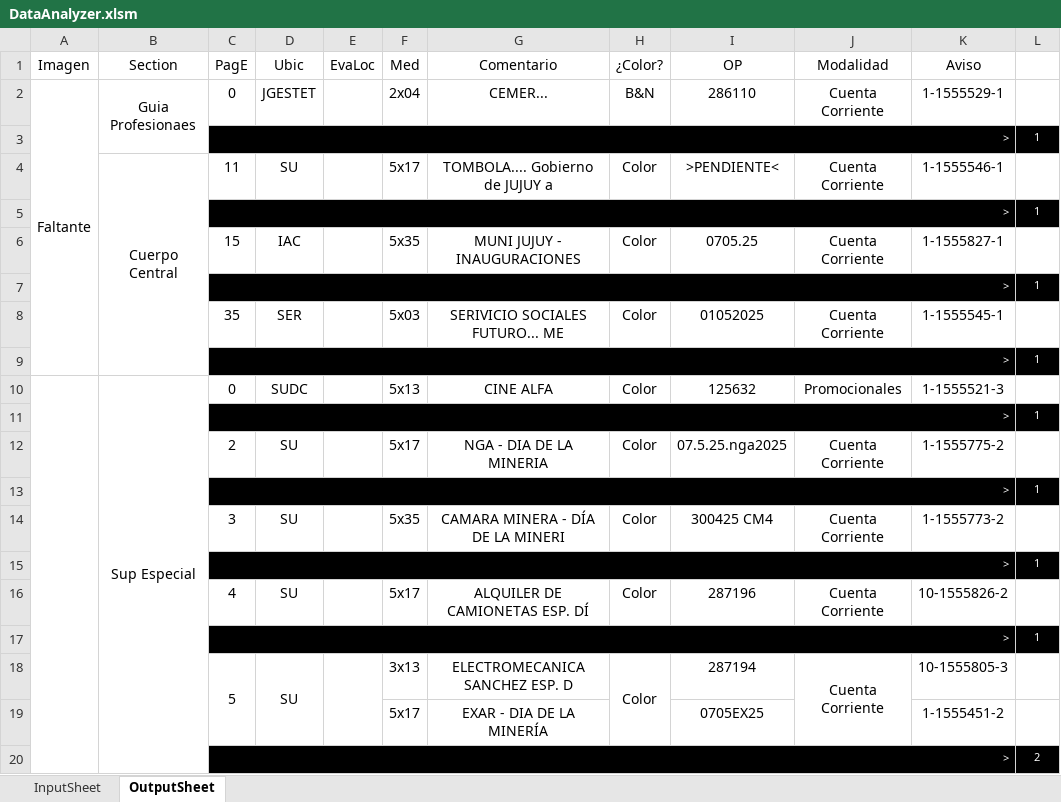
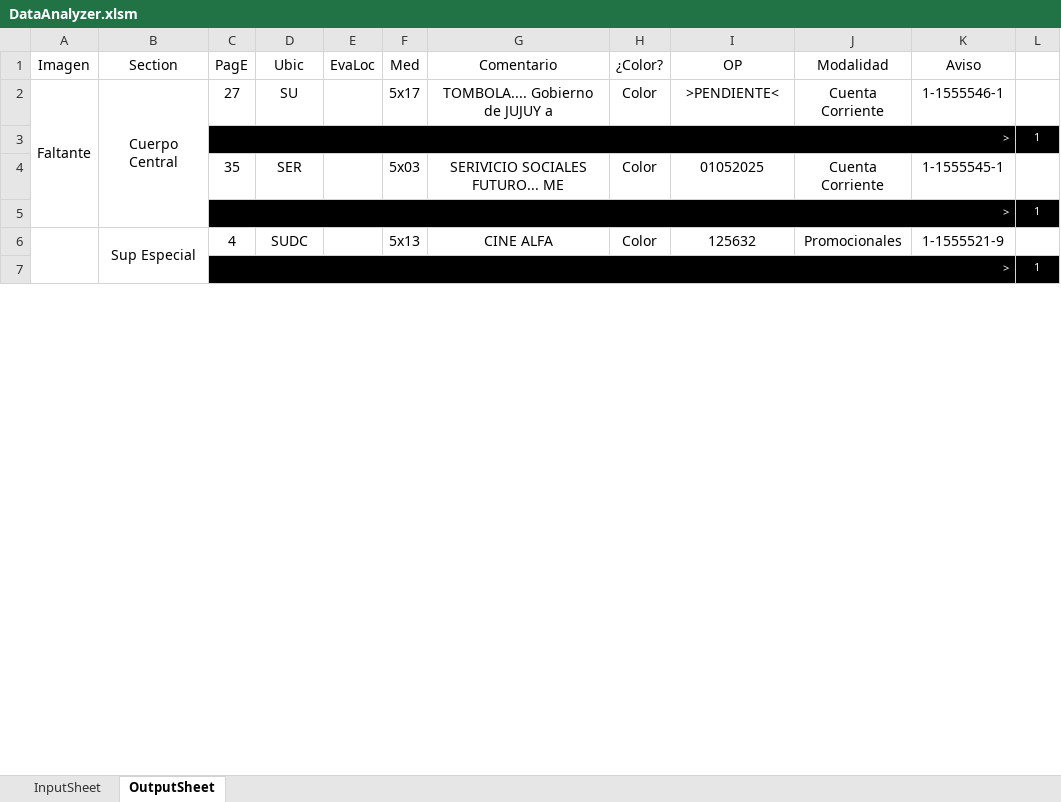
Before and after one commit to zherar7ordoya/xMSO-Excel, an Excel workbook: DataAnalyzer.xlsm, sheet OutputSheet, drawn as a sheet; only a part is shown; values as stored, in another font and other column widths than the file's, no borders; conditional formats not drawn; removed rows and columns are numbered as before the commit, all else as after; the diff covers the shown part only; the diff names each change by its address in the sheet, - before the commit and + after, or states it on an @@ line.

```diff
--- a/DataAnalyzer.xlsm (sheet OutputSheet)
+++ b/DataAnalyzer.xlsm (sheet OutputSheet)
-row 2: Faltante | Guia Profesionaes | 0 | JGESTET |  | 2x04 | CEMER... | B&N | 286110 | Cuenta Corriente | 1-1555529-1 | 1
@@ row 3 moved to row 20: > @@
-A2 (Imagen): (empty)
+A2 (Imagen): Faltante
+A2:A5 merged
-C2 (PagE): 11
+C2 (PagE): 27
@@ row 5 moved to row 22: > @@
-row 6:  |  | 15 | IAC |  | 5x35 | MUNI JUJUY - INAUGURACIONES | Color | 0705.25 | Cuenta Corriente | 1-1555827-1 | 1
-C6 (PagE): 0
+C6 (PagE): 4
-K6 (Aviso): 1-1555521-3
+K6 (Aviso): 1-1555521-9
-row 12:  |  | 2 | SU |  | 5x17 | NGA - DIA DE LA MINERIA | Color | 07.5.25.nga2025 | Cuenta Corriente | 1-1555775-2 | 1
@@ row 13 moved to row 24: > @@
-row 14:  |  | 3 | SU |  | 5x35 | CAMARA MINERA - DÍA DE LA MINERI | Color | 300425 CM4 | Cuenta Corriente | 1-1555773-2 | 1
@@ row 15 moved to row 29: > @@
-row 16:  |  | 4 | SU |  | 5x17 | ALQUILER DE CAMIONETAS ESP. DÍ | Color | 287196 | Cuenta Corriente | 10-1555826-2 | 1
@@ row 17 moved to row 31: > @@
-row 18:  |  | 5 | SU |  | 3x13 | ELECTROMECANICA SANCHEZ ESP. D | Color | 287194 | Cuenta Corriente | 10-1555805-3 | 1
-row 19:  |  |  |  |  | 5x17 | EXAR - DIA DE LA MINERÍA |  | 0705EX25 |  | 1-1555451-2 | 1
-row 20:  |  | > |  |  |  |  |  |  |  |  | 2
```
Also changed, not shown: 22 added rows, 50 removed rows, 13 edited cells and merged cells elsewhere in this sheet, hidden cells, 5 other files.
